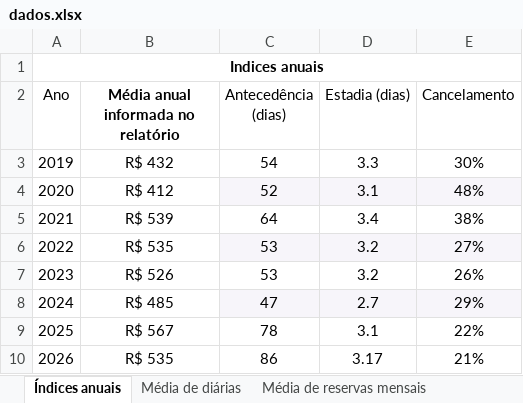
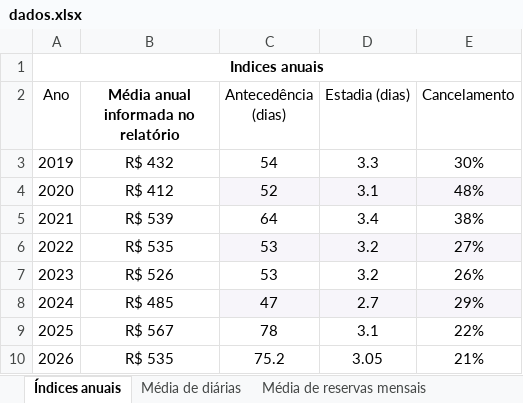
Before and after one commit to emillyvianabr/hotelaria_gramado, an Excel workbook: dados.xlsx, sheet Índices anuais, drawn as a sheet; values as stored, in another font and other column widths than the file's, no borders; table styles not drawn; the diff names each change by its address in the sheet, - before the commit and + after, or states it on an @@ line.

```diff
--- a/dados.xlsx (sheet Índices anuais)
+++ b/dados.xlsx (sheet Índices anuais)
-C10 (Antecedência (dias)): 86
+C10 (Antecedência (dias)): 75.2
-D10 (Estadia (dias)): 3.17
+D10 (Estadia (dias)): 3.05
```
Also changed, not shown: sheet Média de diárias, sheet Média de reservas mensais, sheet Média de taxa de ocupação diári.
